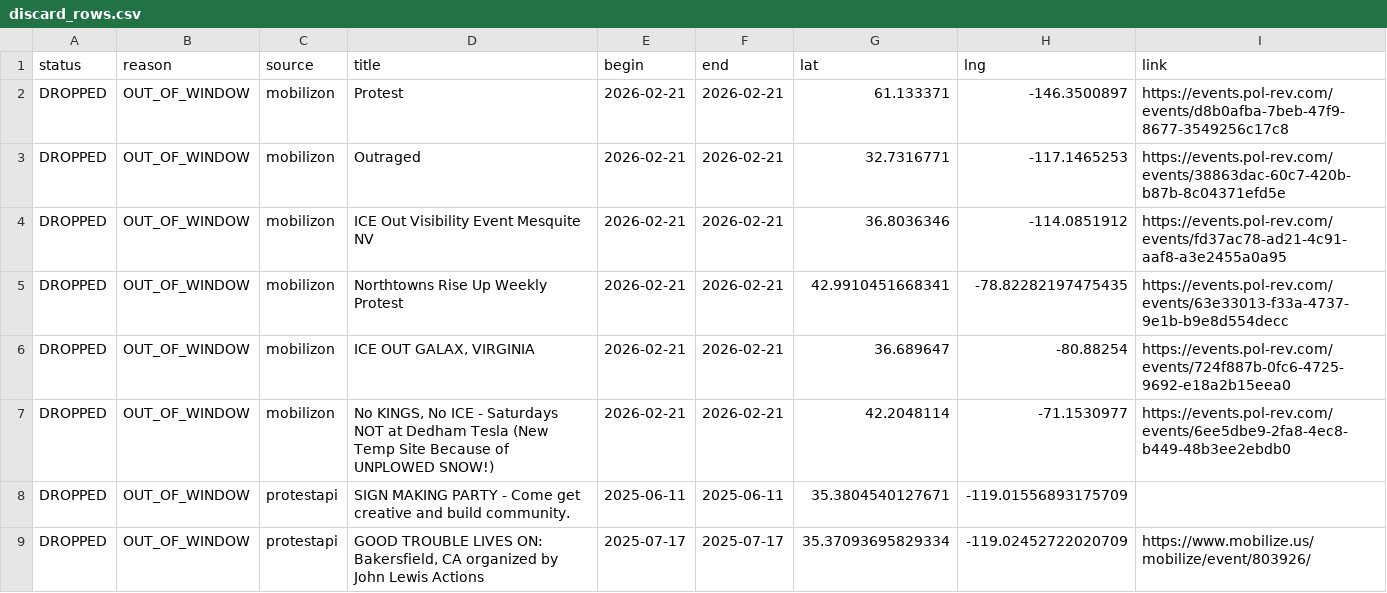
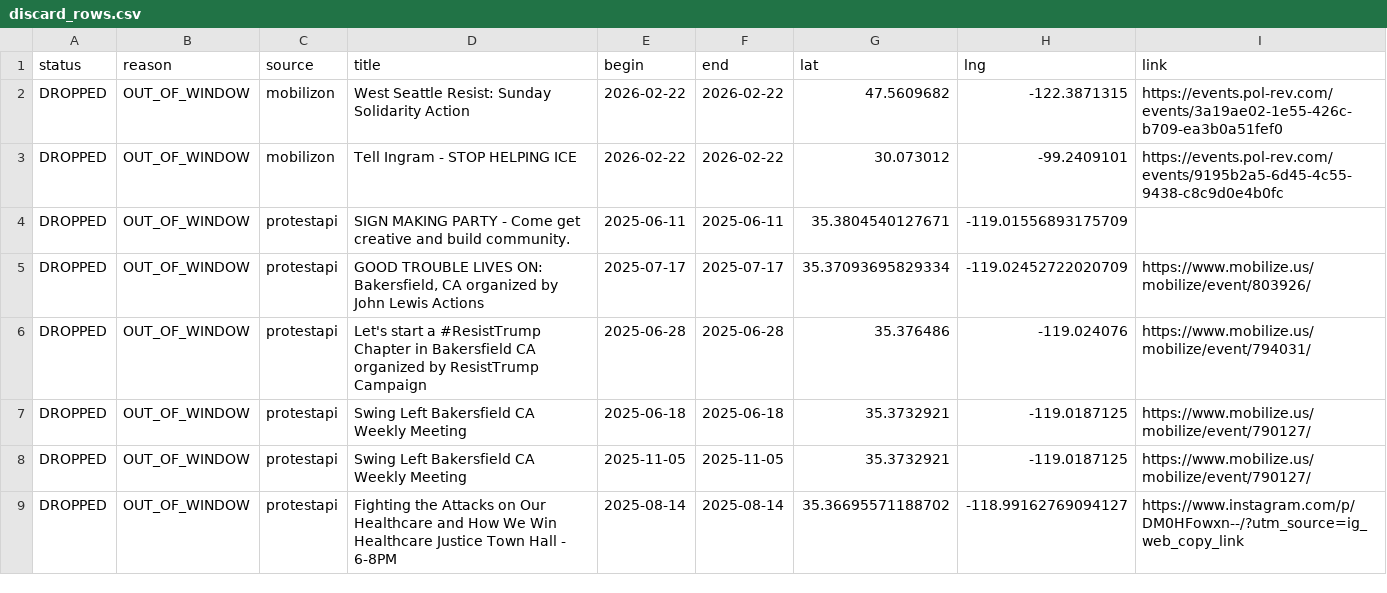
Before and after one commit to ConcernedCitizen2025/Project2025-Assistant, a CSV file: assets/data/discard_rows.csv, drawn as a sheet; only a part is shown; the shorter side is filled out with more unchanged rows.

```diff
--- a/assets/data/discard_rows.csv
+++ b/assets/data/discard_rows.csv
@@ -1,8 +1,4 @@
 status,reason,source,title,begin,end,lat,lng,link
-"DROPPED","OUT_OF_WINDOW","mobilizon","Protest","2026-02-21","2026-02-21","61.133371","-146.3500897","https://events.pol-rev.com/events/d8b0afba-7beb-47f9-8677-3549256c17c8"
-"DROPPED","OUT_OF_WINDOW","mobilizon","Outraged","2026-02-21","2026-02-21","32.7316771","-117.1465253","https://events.pol-rev.com/events/38863dac-60c7-420b-b87b-8c04371efd5e"
-"DROPPED","OUT_OF_WINDOW","mobilizon","ICE Out Visibility Event Mesquite NV","2026-02-21","2026-02-21","36.8036346","-114.0851912","https://events.pol-rev.com/events/fd37ac78-ad21-4c91-aaf8-a3e2455a0a95"
-"DROPPED","OUT_OF_WINDOW","mobilizon","Northtowns Rise Up Weekly Protest","2026-02-21","2026-02-21","42.9910451668341","-78.82282197475435","https://events.pol-rev.com/events/63e33013-f33a-4737-9e1b-b9e8d554decc"
-"DROPPED","OUT_OF_WINDOW","mobilizon","ICE OUT GALAX, VIRGINIA","2026-02-21","2026-02-21","36.689647","-80.88254","https://events.pol-rev.com/events/724f887b-0fc6-4725-9692-e18a2b15eea0"
-"DROPPED","OUT_OF_WINDOW","mobilizon","No KINGS, No ICE - Saturdays NOT at Dedham Tesla (New Temp Site Because of UNPLOWED SNOW!)","2026-02-21","2026-02-21","42.2048114","-71.1530977","https://events.pol-rev.com/events/6ee5dbe9-2fa8-4ec8-b449-48b3ee2ebdb0"
+"DROPPED","OUT_OF_WINDOW","mobilizon","West Seattle Resist: Sunday Solidarity Action","2026-02-22","2026-02-22","47.5609682","-122.3871315","https://events.pol-rev.com/events/3a19ae02-1e55-426c-b709-ea3b0a51fef0"
+"DROPPED","OUT_OF_WINDOW","mobilizon","Tell Ingram - STOP HELPING ICE","2026-02-22","2026-02-22","30.073012","-99.2409101","https://events.pol-rev.com/events/9195b2a5-6d45-4c55-9438-c8c9d0e4b0fc"
 "DROPPED","OUT_OF_WINDOW","protestapi","SIGN MAKING PARTY - Come get creative and build community.","2025-06-11","2025-06-11","35.3804540127671","-119.01556893175709",""
```
Also changed, not shown: 13 other files.
